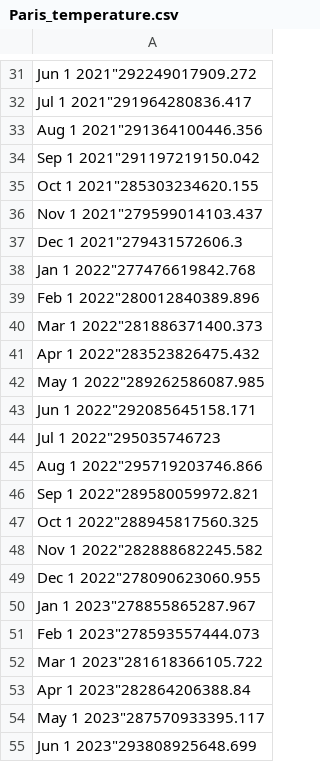
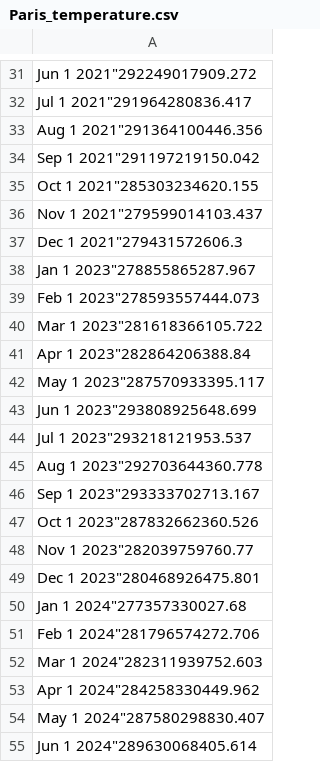
Before and after one commit to ArvidBrugman/RP, a CSV file: Paris_temperature.csv, drawn as a sheet; only a part is shown, gaps mark what is left out; the shorter side is filled out with more unchanged rows; the diff names each change by its address in the sheet, - before the commit and + after, or states it on an @@ line.

```diff
--- a/Paris_temperature.csv
+++ b/Paris_temperature.csv
-row 38: Jan 1 2022"277476619842.768
-row 39: Feb 1 2022"280012840389.896
-row 40: Mar 1 2022"281886371400.373
-row 41: Apr 1 2022"283523826475.432
-row 42: May 1 2022"289262586087.985
-row 43: Jun 1 2022"292085645158.171
-row 44: Jul 1 2022"295035746723
-row 45: Aug 1 2022"295719203746.866
-row 46: Sep 1 2022"289580059972.821
-row 47: Oct 1 2022"288945817560.325
-row 48: Nov 1 2022"282888682245.582
-row 49: Dec 1 2022"278090623060.955
```
Also changed, not shown: Atlanta_temperature.csv, London_temperature.csv, 7 other files.
